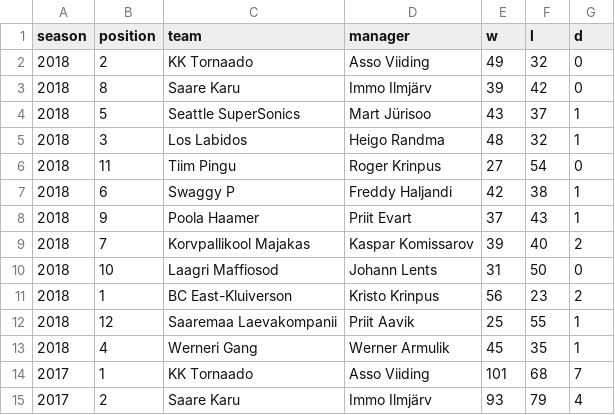
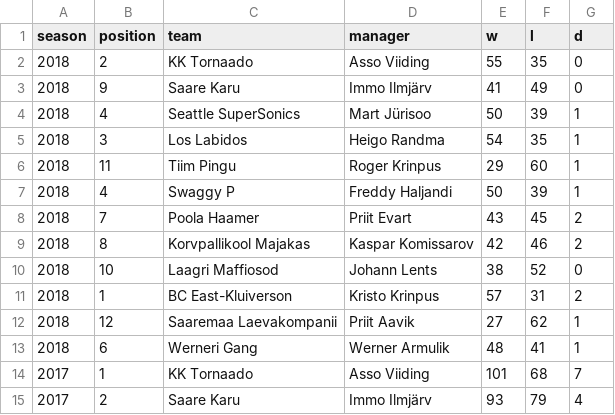
Before and after one commit to martj42/nba_fantasy, a CSV file: seasons.csv, drawn as a sheet; only a part is shown.

```diff
--- a/seasons.csv
+++ b/seasons.csv
@@ -1,14 +1,14 @@
 season,position,team,manager,w,l,d
-2018,2,KK Tornaado,Asso Viiding,49,32,0
-2018,8,Saare Karu,Immo Ilmjärv,39,42,0
-2018,5,Seattle SuperSonics,Mart Jürisoo,43,37,1
-2018,3,Los Labidos,Heigo Randma,48,32,1
-2018,11,Tiim Pingu,Roger Krinpus,27,54,0
-2018,6,Swaggy P,Freddy Haljandi,42,38,1
-2018,9,Poola Haamer,Priit Evart,37,43,1
-2018,7,Korvpallikool Majakas,Kaspar Komissarov,39,40,2
-2018,10,Laagri Maffiosod,Johann Lents,31,50,0
-2018,1,BC East-Kluiverson,Kristo Krinpus,56,23,2
-2018,12,Saaremaa Laevakompanii,Priit Aavik,25,55,1
-2018,4,Werneri Gang,Werner Armulik,45,35,1
+2018,2,KK Tornaado,Asso Viiding,55,35,0
+2018,9,Saare Karu,Immo Ilmjärv,41,49,0
+2018,4,Seattle SuperSonics,Mart Jürisoo,50,39,1
+2018,3,Los Labidos,Heigo Randma,54,35,1
+2018,11,Tiim Pingu,Roger Krinpus,29,60,1
+2018,4,Swaggy P,Freddy Haljandi,50,39,1
+2018,7,Poola Haamer,Priit Evart,43,45,2
+2018,8,Korvpallikool Majakas,Kaspar Komissarov,42,46,2
+2018,10,Laagri Maffiosod,Johann Lents,38,52,0
+2018,1,BC East-Kluiverson,Kristo Krinpus,57,31,2
+2018,12,Saaremaa Laevakompanii,Priit Aavik,27,62,1
+2018,6,Werneri Gang,Werner Armulik,48,41,1
 2017,1,KK Tornaado,Asso Viiding,101,68,7
```
Also changed, not shown: 1 other file.
